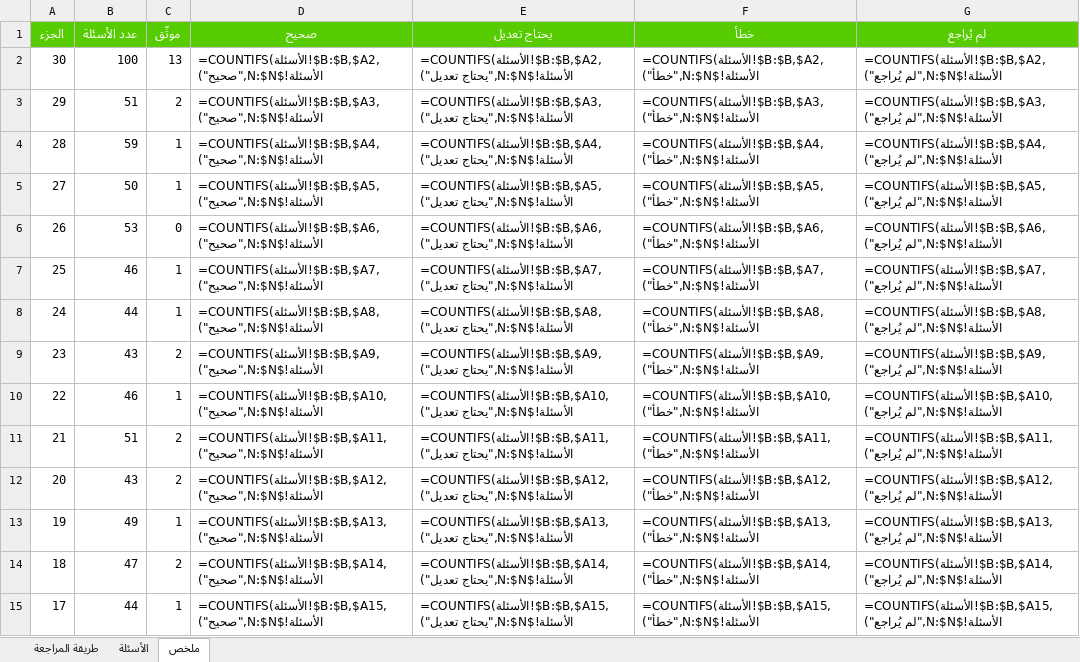
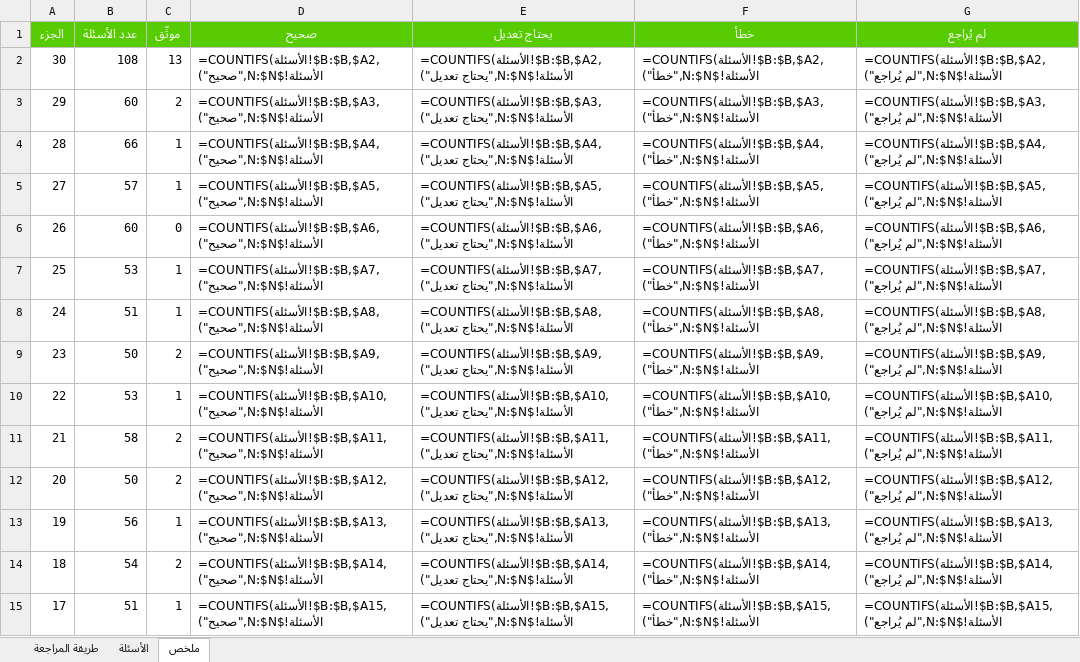
Before and after one commit to hishamzahrani/Hisham, an Excel workbook: review/مراجعة-الأسئلة.xlsx, sheet ملخص, drawn as a sheet; only a part is shown; values as stored, in another font and other column widths than the file's, no borders; formulas without a stored value are shown as written; the diff covers the shown part only; the diff names each change by its address in the sheet, - before the commit and + after, or states it on an @@ line.

```diff
--- a/review/مراجعة-الأسئلة.xlsx (sheet ملخص)
+++ b/review/مراجعة-الأسئلة.xlsx (sheet ملخص)
-B2 (عدد الأسئلة): 100
+B2 (عدد الأسئلة): 108
-B3 (عدد الأسئلة): 51
+B3 (عدد الأسئلة): 60
-B4 (عدد الأسئلة): 59
+B4 (عدد الأسئلة): 66
-B5 (عدد الأسئلة): 50
+B5 (عدد الأسئلة): 57
-B6 (عدد الأسئلة): 53
+B6 (عدد الأسئلة): 60
-B7 (عدد الأسئلة): 46
+B7 (عدد الأسئلة): 53
-B8 (عدد الأسئلة): 44
+B8 (عدد الأسئلة): 51
-B9 (عدد الأسئلة): 43
+B9 (عدد الأسئلة): 50
-B10 (عدد الأسئلة): 46
+B10 (عدد الأسئلة): 53
-B11 (عدد الأسئلة): 51
+B11 (عدد الأسئلة): 58
-B12 (عدد الأسئلة): 43
+B12 (عدد الأسئلة): 50
-B13 (عدد الأسئلة): 49
+B13 (عدد الأسئلة): 56
-B14 (عدد الأسئلة): 47
+B14 (عدد الأسئلة): 54
-B15 (عدد الأسئلة): 44
+B15 (عدد الأسئلة): 51
```
Also changed, not shown: 16 edited cells elsewhere in this sheet, sheet الأسئلة, sheet طريقة المراجعة, review/الأسئلة-حسب-المحور.xlsx, 7 other files.
